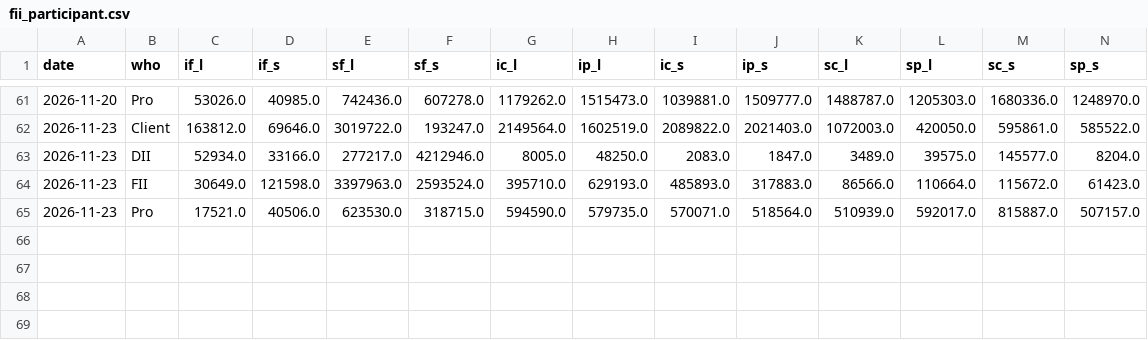
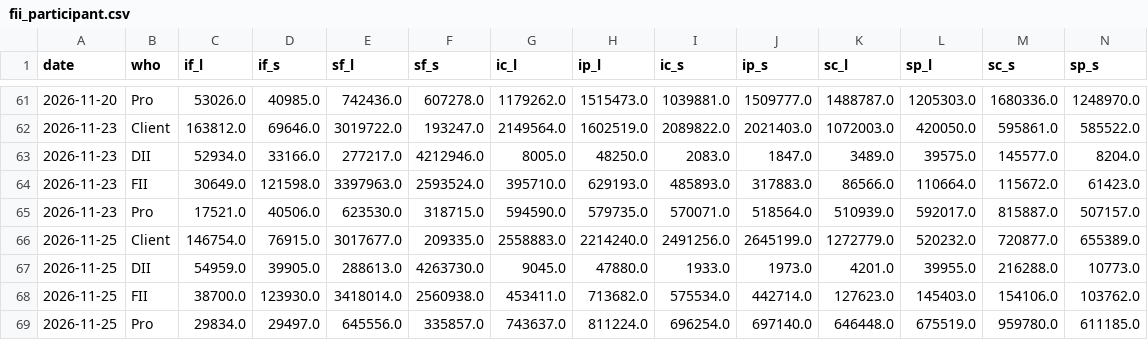
Before and after one commit to kapoorvivek4u-bit/TRENDFIRE_2.0, a CSV file: data/fii_participant.csv, drawn as a sheet; only a part is shown, gaps mark what is left out.

```diff
--- a/data/fii_participant.csv
+++ b/data/fii_participant.csv
@@ -65 +65,5 @@ date,who,if_l,if_s,sf_l,sf_s,ic_l,ip_l,ic_s,ip_s,sc_l,sp_l,sc_s,sp_s
 2026-11-23,Pro,17521.0,40506.0,623530.0,318715.0,594590.0,579735.0,570071.0,518564.0,510939.0,592017.0,815887.0,507157.0
+2026-11-25,Client,146754.0,76915.0,3017677.0,209335.0,2558883.0,2214240.0,2491256.0,2645199.0,1272779.0,520232.0,720877.0,655389.0
+2026-11-25,DII,54959.0,39905.0,288613.0,4263730.0,9045.0,47880.0,1933.0,1973.0,4201.0,39955.0,216288.0,10773.0
+2026-11-25,FII,38700.0,123930.0,3418014.0,2560938.0,453411.0,713682.0,575534.0,442714.0,127623.0,145403.0,154106.0,103762.0
+2026-11-25,Pro,29834.0,29497.0,645556.0,335857.0,743637.0,811224.0,696254.0,697140.0,646448.0,675519.0,959780.0,611185.0
```
Also changed, not shown: 3 other files.
